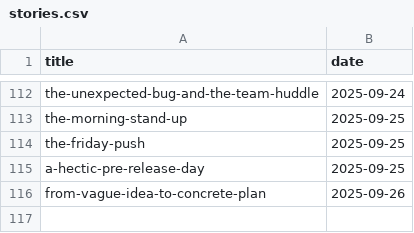
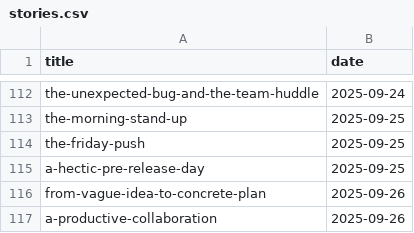
Before and after one commit to muhfaris/english-vocabulary, a CSV file: stories.csv, drawn as a sheet; only a part is shown, gaps mark what is left out; the diff names each change by its address in the sheet, - before the commit and + after, or states it on an @@ line.

```diff
--- a/stories.csv
+++ b/stories.csv
+row 117: a-productive-collaboration | 2025-09-26
```
Also changed, not shown: 2 other files.
